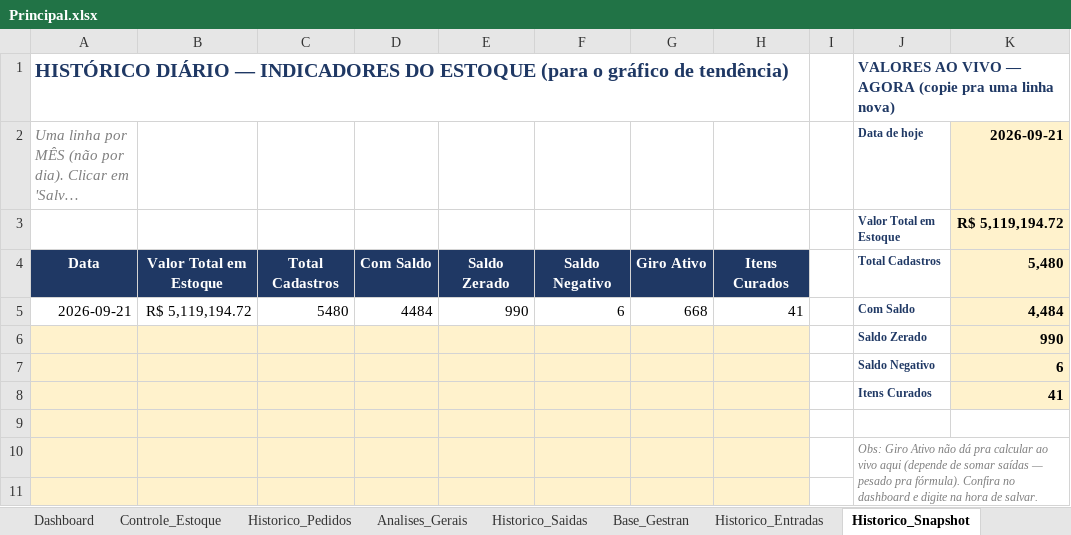
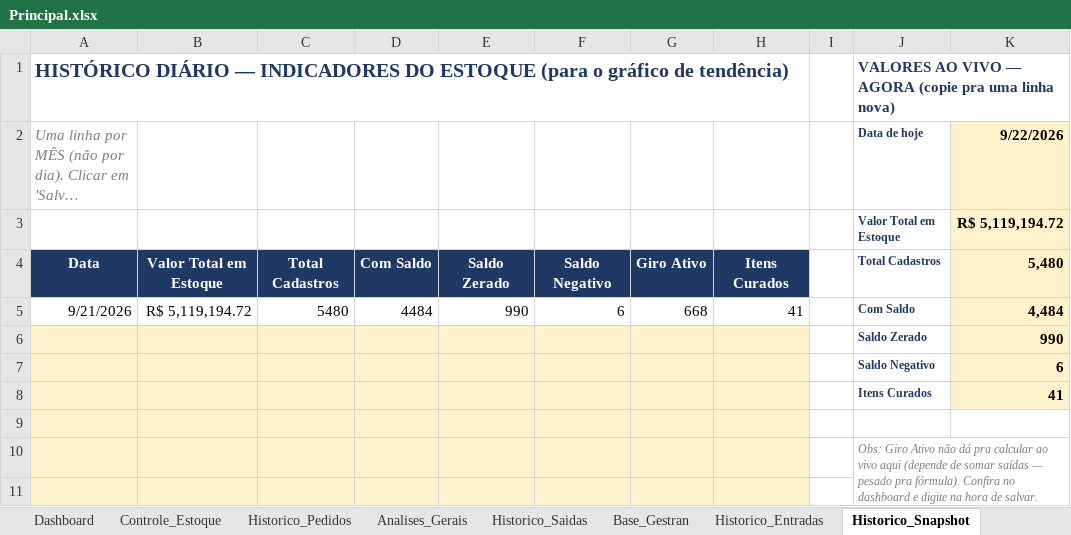
Before and after one commit to wesleylima2703/Almoxarifado, an Excel workbook: Principal.xlsx, sheet Historico_Snapshot, drawn as a sheet; only a part is shown; long unchanged cells end in …; values as stored, in another font and other column widths than the file's, no borders; the diff names each change by its address in the sheet, - before the commit and + after, or states it on an @@ line.

```diff
--- a/Principal.xlsx (sheet Historico_Snapshot)
+++ b/Principal.xlsx (sheet Historico_Snapshot)
-K2: 2026-09-21
+K2: 9/22/2026
-A5: 2026-09-21
+A5: 9/21/2026
```
Also changed, not shown: sheet Historico_Entradas, sheet Historico_Saidas, sheet Controle_Estoque, sheet Historico_Pedidos.
